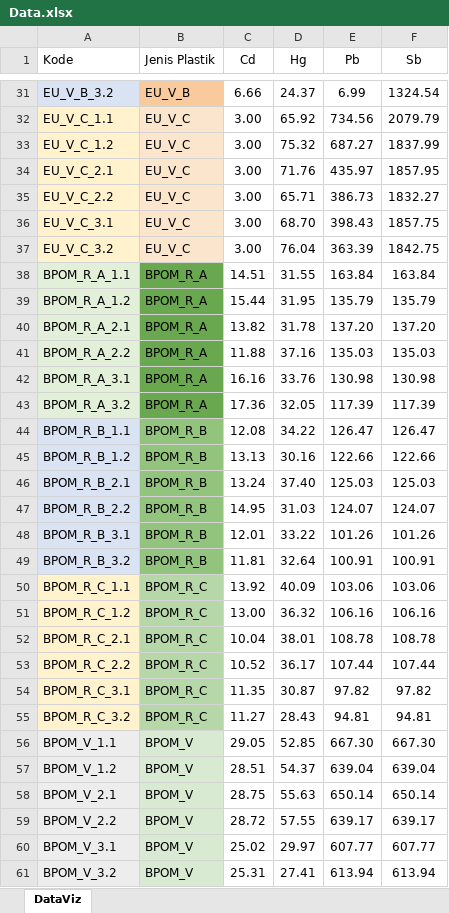
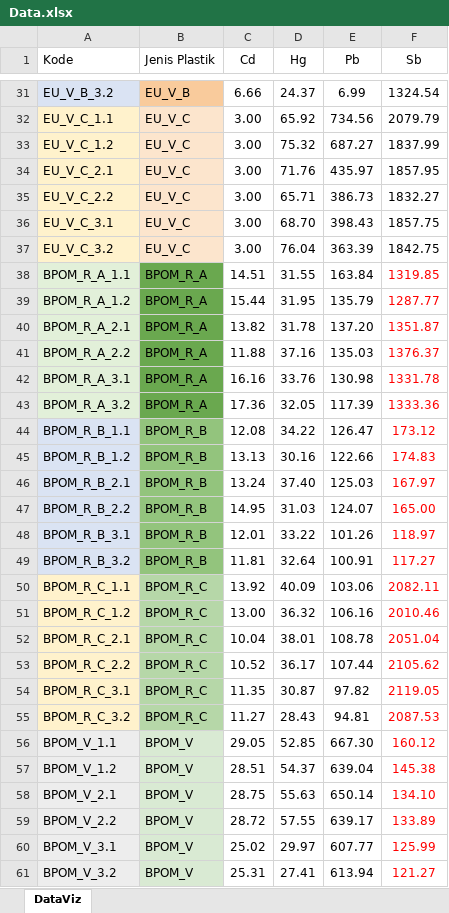
Before and after one commit to Zen-Rofiqy/STA1383-DC, an Excel workbook: @ DE 2/Eksplorasi/Data.xlsx, sheet DataViz, drawn as a sheet; only a part is shown, gaps mark what is left out; values as stored, in another font and other column widths than the file's, no borders; the diff names each change by its address in the sheet, - before the commit and + after, or states it on an @@ line.

```diff
--- a/@ DE 2/Eksplorasi/Data.xlsx (sheet DataViz)
+++ b/@ DE 2/Eksplorasi/Data.xlsx (sheet DataViz)
-F38 (Sb): 163.84
+F38 (Sb): 1319.85
-F38:F61 text colour: black
+F38:F61 text colour: #FF0000
-F39 (Sb): 135.79
+F39 (Sb): 1287.77
-F40 (Sb): 137.20
+F40 (Sb): 1351.87
-F41 (Sb): 135.03
+F41 (Sb): 1376.37
-F42 (Sb): 130.98
+F42 (Sb): 1331.78
-F43 (Sb): 117.39
+F43 (Sb): 1333.36
-F44 (Sb): 126.47
+F44 (Sb): 173.12
-F45 (Sb): 122.66
+F45 (Sb): 174.83
-F46 (Sb): 125.03
+F46 (Sb): 167.97
-F47 (Sb): 124.07
+F47 (Sb): 165.00
-F48 (Sb): 101.26
+F48 (Sb): 118.97
-F49 (Sb): 100.91
+F49 (Sb): 117.27
-F50 (Sb): 103.06
+F50 (Sb): 2082.11
-F51 (Sb): 106.16
+F51 (Sb): 2010.46
-F52 (Sb): 108.78
+F52 (Sb): 2051.04
-F53 (Sb): 107.44
+F53 (Sb): 2105.62
-F54 (Sb): 97.82
+F54 (Sb): 2119.05
-F55 (Sb): 94.81
+F55 (Sb): 2087.53
-F56 (Sb): 667.30
+F56 (Sb): 160.12
-F57 (Sb): 639.04
+F57 (Sb): 145.38
-F58 (Sb): 650.14
+F58 (Sb): 134.10
-F59 (Sb): 639.17
+F59 (Sb): 133.89
-F60 (Sb): 607.77
+F60 (Sb): 125.99
-F61 (Sb): 613.94
+F61 (Sb): 121.27
```
Also changed, not shown: @ DE 2/Analisis/Hasil analisis.xlsx, 28 other files.
